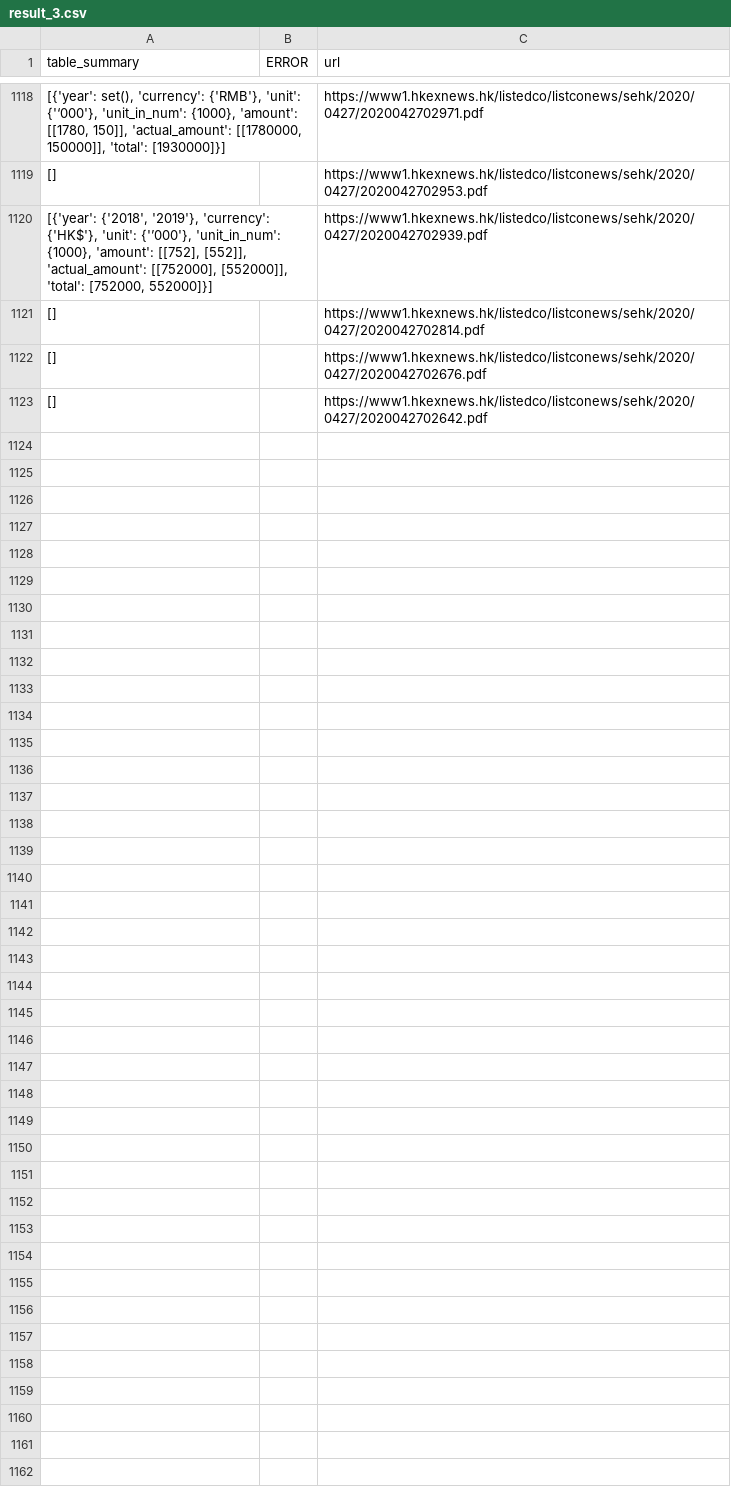
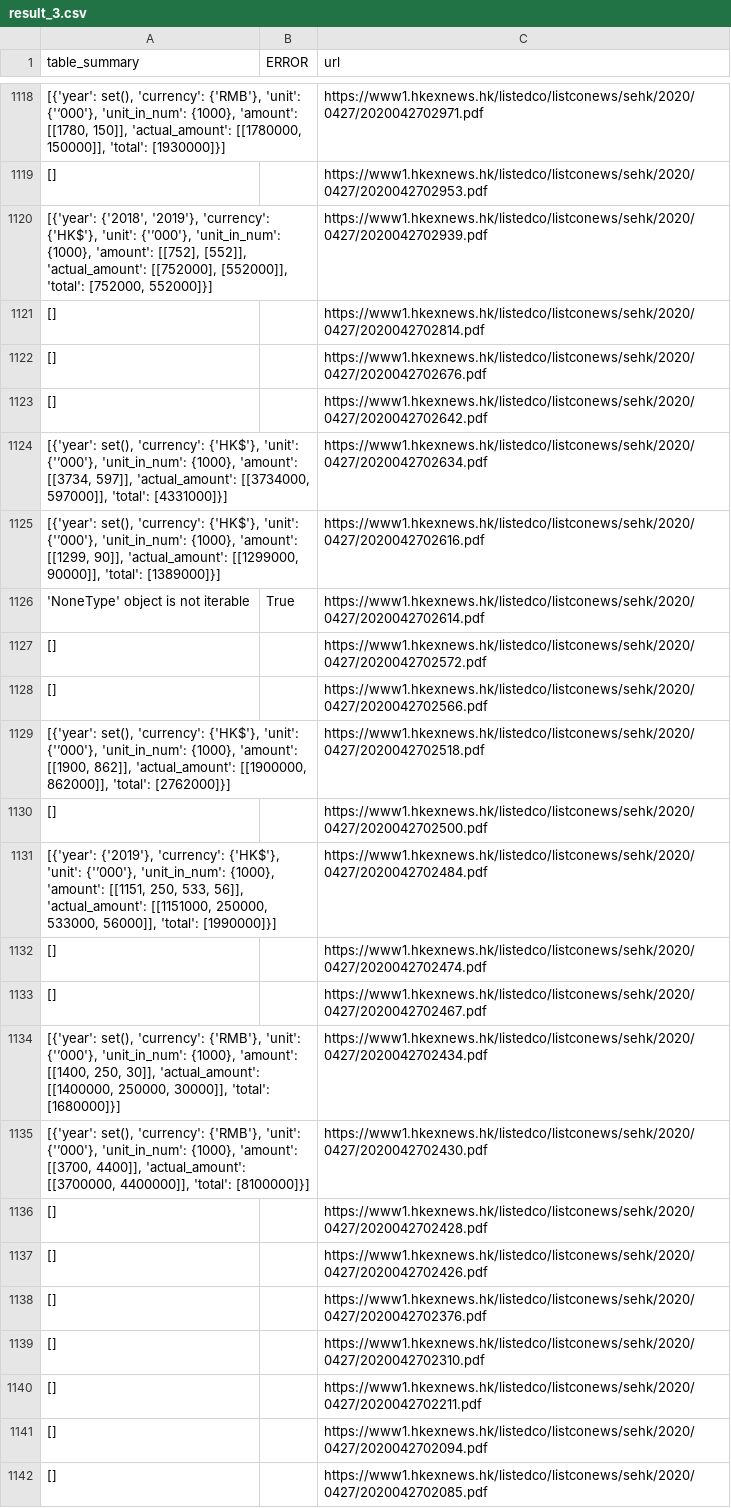
Before and after one commit to fdq09eca/cs-project, a CSV file: result_3.csv, drawn as a sheet; only a part is shown, gaps mark what is left out; the diff covers the shown part only; the diff names each change by its address in the sheet, - before the commit and + after, or states it on an @@ line.

```diff
--- a/result_3.csv
+++ b/result_3.csv
+row 1124: [{'year': set(), 'currency': {'HK$'}, 'unit': {'’000'}, 'unit_in_num': {1000}, 'amount': [[3734, 597]], 'actual_amount': [[3734000, 597000]], 'total': [4331000]}] |  | https://www1.hkexnews.hk/listedco/listconews/sehk/2020/0427/2020042702634.pdf
+row 1125: [{'year': set(), 'currency': {'HK$'}, 'unit': {'’000'}, 'unit_in_num': {1000}, 'amount': [[1299, 90]], 'actual_amount': [[1299000, 90000]], 'total': [1389000]}] |  | https://www1.hkexnews.hk/listedco/listconews/sehk/2020/0427/2020042702616.pdf
+row 1126: 'NoneType' object is not iterable | True | https://www1.hkexnews.hk/listedco/listconews/sehk/2020/0427/2020042702614.pdf
+row 1127: [] |  | https://www1.hkexnews.hk/listedco/listconews/sehk/2020/0427/2020042702572.pdf
+row 1128: [] |  | https://www1.hkexnews.hk/listedco/listconews/sehk/2020/0427/2020042702566.pdf
+row 1129: [{'year': set(), 'currency': {'HK$'}, 'unit': {'’000'}, 'unit_in_num': {1000}, 'amount': [[1900, 862]], 'actual_amount': [[1900000, 862000]], 'total': [2762000]}] |  | https://www1.hkexnews.hk/listedco/listconews/sehk/2020/0427/2020042702518.pdf
+row 1130: [] |  | https://www1.hkexnews.hk/listedco/listconews/sehk/2020/0427/2020042702500.pdf
+row 1131: [{'year': {'2019'}, 'currency': {'HK$'}, 'unit': {'’000'}, 'unit_in_num': {1000}, 'amount': [[1151, 250, 533, 56]], 'actual_amount': [[1151000, 250000, 533000, 56000]], 'total': [1990000]}] |  | https://www1.hkexnews.hk/listedco/listconews/sehk/2020/0427/2020042702484.pdf
+row 1132: [] |  | https://www1.hkexnews.hk/listedco/listconews/sehk/2020/0427/2020042702474.pdf
+row 1133: [] |  | https://www1.hkexnews.hk/listedco/listconews/sehk/2020/0427/2020042702467.pdf
+row 1134: [{'year': set(), 'currency': {'RMB'}, 'unit': {'’000'}, 'unit_in_num': {1000}, 'amount': [[1400, 250, 30]], 'actual_amount': [[1400000, 250000, 30000]], 'total': [1680000]}] |  | https://www1.hkexnews.hk/listedco/listconews/sehk/2020/0427/2020042702434.pdf
+row 1135: [{'year': set(), 'currency': {'RMB'}, 'unit': {'’000'}, 'unit_in_num': {1000}, 'amount': [[3700, 4400]], 'actual_amount': [[3700000, 4400000]], 'total': [8100000]}] |  | https://www1.hkexnews.hk/listedco/listconews/sehk/2020/0427/2020042702430.pdf
+row 1136: [] |  | https://www1.hkexnews.hk/listedco/listconews/sehk/2020/0427/2020042702428.pdf
+row 1137: [] |  | https://www1.hkexnews.hk/listedco/listconews/sehk/2020/0427/2020042702426.pdf
+row 1138: [] |  | https://www1.hkexnews.hk/listedco/listconews/sehk/2020/0427/2020042702376.pdf
+row 1139: [] |  | https://www1.hkexnews.hk/listedco/listconews/sehk/2020/0427/2020042702310.pdf
+row 1140: [] |  | https://www1.hkexnews.hk/listedco/listconews/sehk/2020/0427/2020042702211.pdf
+row 1141: [] |  | https://www1.hkexnews.hk/listedco/listconews/sehk/2020/0427/2020042702094.pdf
+row 1142: [] |  | https://www1.hkexnews.hk/listedco/listconews/sehk/2020/0427/2020042702085.pdf
```
Also changed, not shown: 12 added rows elsewhere in this file, 1 other file.
